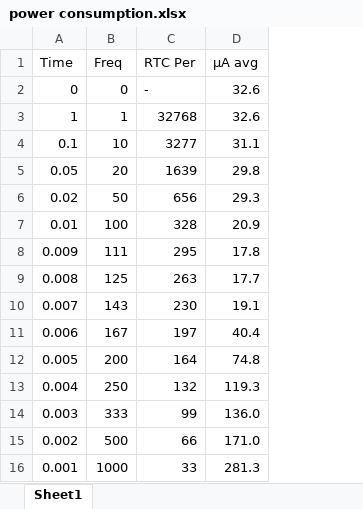
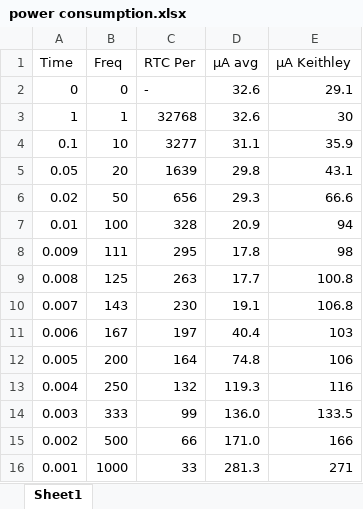
Before and after one commit to dxstp/same54_init, an Excel workbook: doc/power consumption.xlsx, sheet Sheet1, drawn as a sheet; values as stored, in another font and other column widths than the file's, no borders; charts and pictures not drawn; the diff names each change by its address in the sheet, - before the commit and + after, or states it on an @@ line.

```diff
--- a/doc/power consumption.xlsx (sheet Sheet1)
+++ b/doc/power consumption.xlsx (sheet Sheet1)
+column E (µA Keithley), rows 2-16: 29.1 | 30 | 35.9 | 43.1 | 66.6 | 94 | 98 | 100.8 | 106.8 | 103 | 106 | 116 | 133.5 | 166 | 271
```
Also changed, not shown: charts or pictures, 1 other file.
